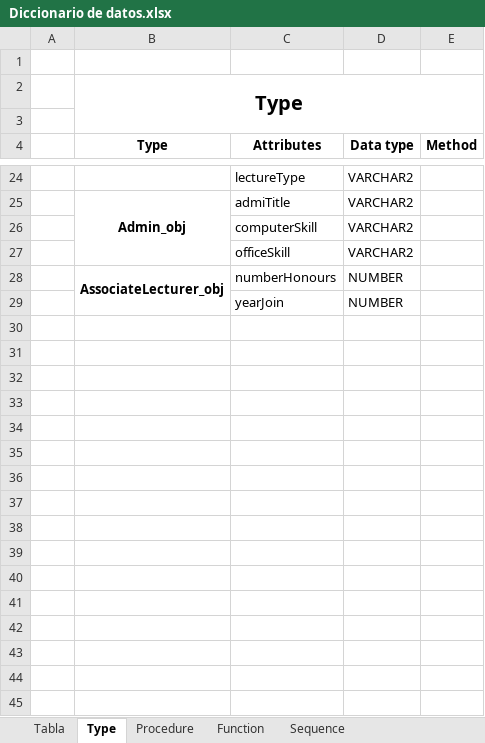
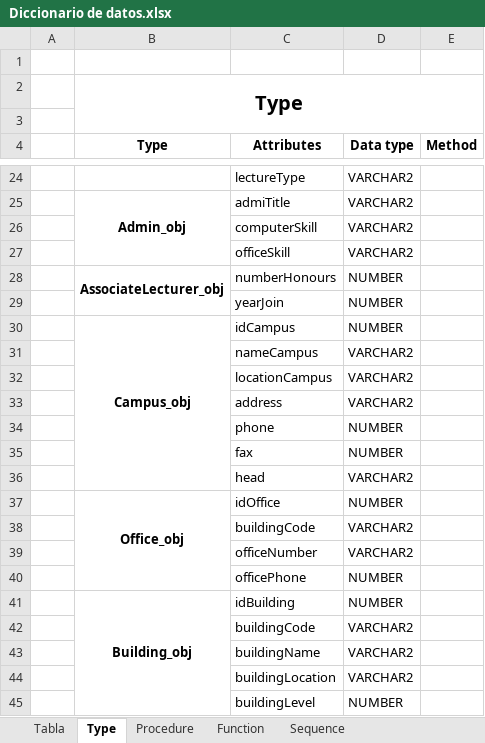
Before and after one commit to dnnxl15/Proyecto-2-Bases-de-datos-II, an Excel workbook: Script/Danny Script/Diccionario de datos.xlsx, sheet Type, drawn as a sheet; only a part is shown, gaps mark what is left out; values as stored, in another font and other column widths than the file's, no borders; the diff covers the shown part only; the diff names each change by its address in the sheet, - before the commit and + after, or states it on an @@ line.

```diff
--- a/Script/Danny Script/Diccionario de datos.xlsx (sheet Type)
+++ b/Script/Danny Script/Diccionario de datos.xlsx (sheet Type)
+row 30:  | Campus_obj | idCampus | NUMBER
+row 31:  |  | nameCampus | VARCHAR2
+row 32:  |  | locationCampus | VARCHAR2
+row 33:  |  | address | VARCHAR2
+row 34:  |  | phone | NUMBER
+row 35:  |  | fax | NUMBER
+row 36:  |  | head | VARCHAR2
+row 37:  | Office_obj | idOffice | NUMBER
+row 38:  |  | buildingCode | VARCHAR2
+row 39:  |  | officeNumber | VARCHAR2
+row 40:  |  | officePhone | NUMBER
+row 41:  | Building_obj | idBuilding | NUMBER
+row 42:  |  | buildingCode | VARCHAR2
+row 43:  |  | buildingName | VARCHAR2
+row 44:  |  | buildingLocation | VARCHAR2
+row 45:  |  | buildingLevel | NUMBER
```
Also changed, not shown: 31 added rows elsewhere in this sheet, sheet Procedure, sheet Tabla, sheet Sequence.
